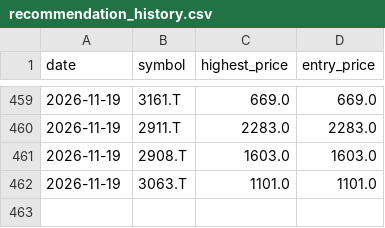
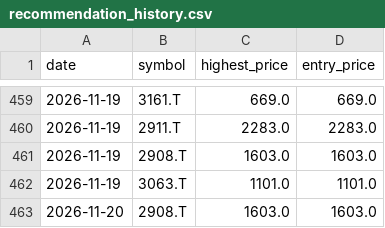
Before and after one commit to Stock-tsuboi/stock-screener, a CSV file: recommendation_history.csv, drawn as a sheet; only a part is shown, gaps mark what is left out.

```diff
--- a/recommendation_history.csv
+++ b/recommendation_history.csv
@@ -462 +462,2 @@ date,symbol,highest_price,entry_price
 2026-11-19,3063.T,1101.0,1101.0
+2026-11-20,2908.T,1603.0,1603.0
```
